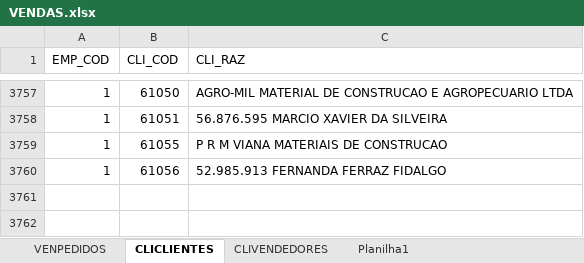
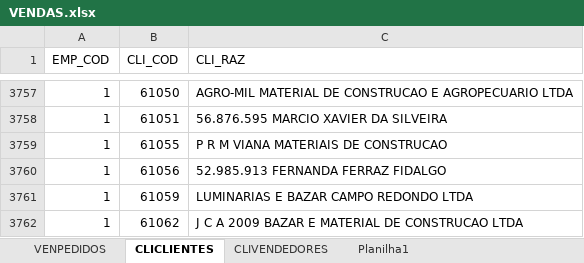
Before and after one commit to jgu1lherme/crmalternativa_metas, an Excel workbook: resources/VENDAS.xlsx, sheet CLICLIENTES, drawn as a sheet; only a part is shown, gaps mark what is left out; values as stored, in another font and other column widths than the file's, no borders; table styles not drawn; the diff names each change by its address in the sheet, - before the commit and + after, or states it on an @@ line.

```diff
--- a/resources/VENDAS.xlsx (sheet CLICLIENTES)
+++ b/resources/VENDAS.xlsx (sheet CLICLIENTES)
+row 3761: 1 | 61059 | LUMINARIAS E BAZAR CAMPO REDONDO LTDA
+row 3762: 1 | 61062 | J C A 2009 BAZAR E MATERIAL DE CONSTRUCAO LTDA
```
Also changed, not shown: sheet VENPEDIDOS, sheet CLIVENDEDORES.
